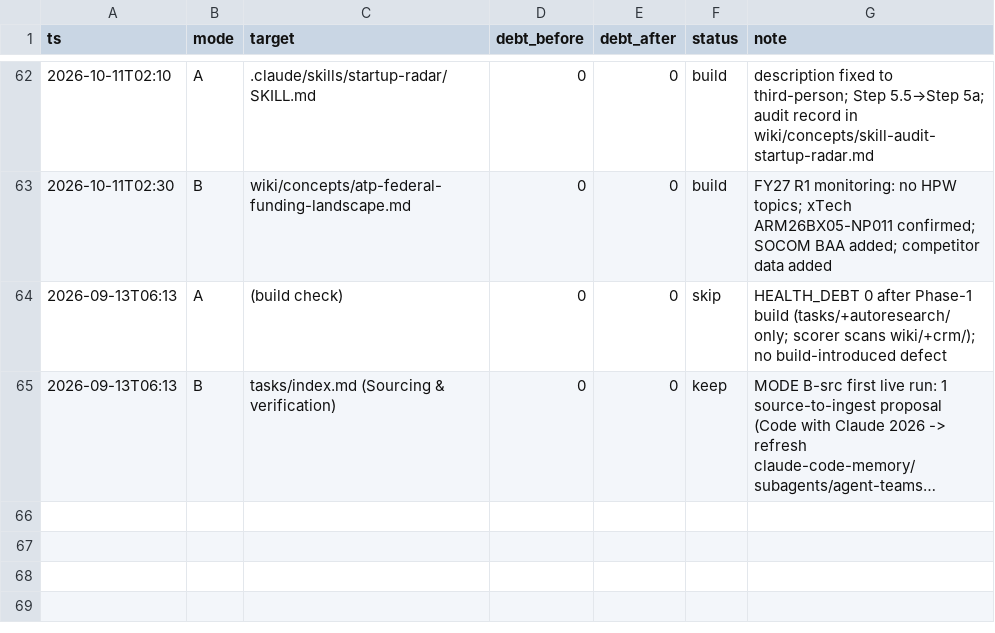
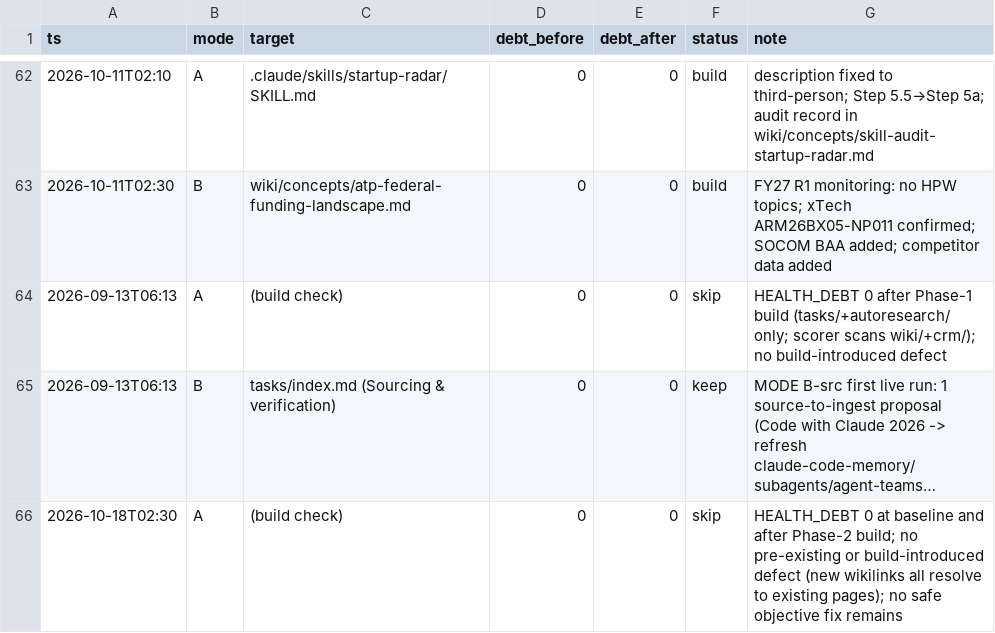
Before and after one commit to ckannam/Second_Brain, a TSV file: autoresearch/results.tsv, drawn as a sheet; only a part is shown, gaps mark what is left out; long unchanged cells end in …; the diff names each change by its address in the sheet, - before the commit and + after, or states it on an @@ line.

```diff
--- a/autoresearch/results.tsv
+++ b/autoresearch/results.tsv
+row 66: 2026-10-18T02:30 | A | (build check) | 0 | 0 | skip | HEALTH_DEBT 0 at baseline and after Phase-2 build; no pre-existing or build-introduced defect (new wikilinks all resolve to existing pages); no safe objective fix remains
```
